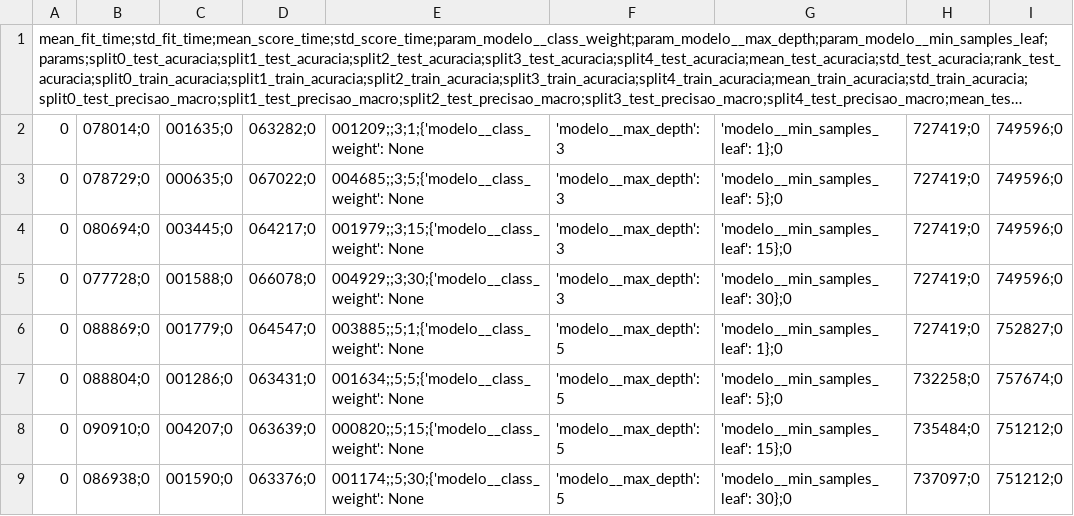
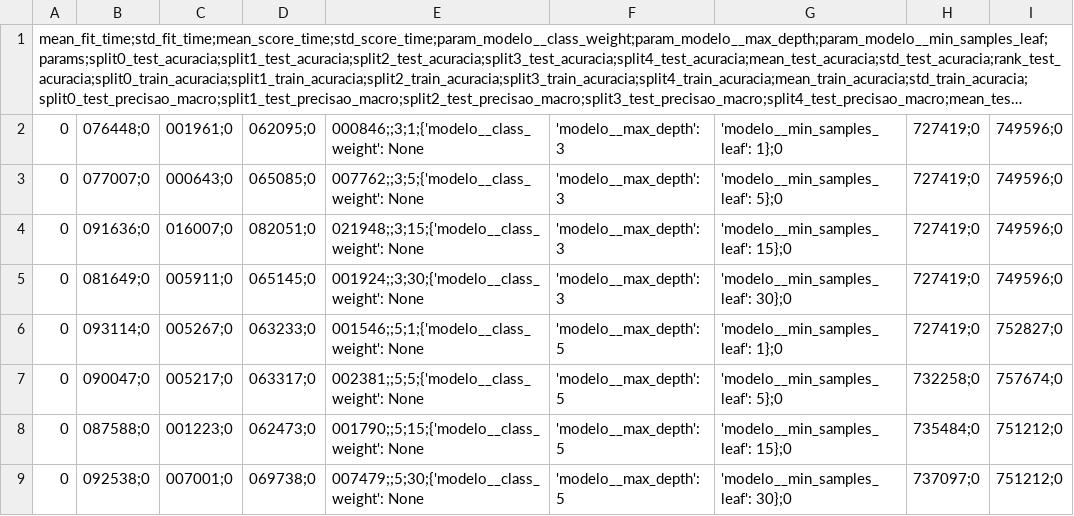
Before and after one commit to miltonwagner/4.2-ML-Desafio_Classificador_Mestre, a CSV file: resultados/arvore_ajuste_busca_completa.csv, drawn as a sheet; only a part is shown; long unchanged cells end in …; the diff covers the shown part only; the diff names each change by its address in the sheet, - before the commit and + after, or states it on an @@ line.

```diff
--- a/resultados/arvore_ajuste_busca_completa.csv
+++ b/resultados/arvore_ajuste_busca_completa.csv
-B2: 078014;0
+B2: 076448;0
-C2: 001635;0
+C2: 001961;0
-D2: 063282;0
+D2: 062095;0
-E2: 001209;;3;1;{'modelo__class_weight': None
+E2: 000846;;3;1;{'modelo__class_weight': None
-B3: 078729;0
+B3: 077007;0
-C3: 000635;0
+C3: 000643;0
-D3: 067022;0
+D3: 065085;0
-E3: 004685;;3;5;{'modelo__class_weight': None
+E3: 007762;;3;5;{'modelo__class_weight': None
-B4: 080694;0
+B4: 091636;0
-C4: 003445;0
+C4: 016007;0
-D4: 064217;0
+D4: 082051;0
-E4: 001979;;3;15;{'modelo__class_weight': None
+E4: 021948;;3;15;{'modelo__class_weight': None
-B5: 077728;0
+B5: 081649;0
-C5: 001588;0
+C5: 005911;0
-D5: 066078;0
+D5: 065145;0
-E5: 004929;;3;30;{'modelo__class_weight': None
+E5: 001924;;3;30;{'modelo__class_weight': None
-B6: 088869;0
+B6: 093114;0
-C6: 001779;0
+C6: 005267;0
-D6: 064547;0
+D6: 063233;0
-E6: 003885;;5;1;{'modelo__class_weight': None
+E6: 001546;;5;1;{'modelo__class_weight': None
-B7: 088804;0
+B7: 090047;0
-C7: 001286;0
+C7: 005217;0
-D7: 063431;0
+D7: 063317;0
-E7: 001634;;5;5;{'modelo__class_weight': None
+E7: 002381;;5;5;{'modelo__class_weight': None
-B8: 090910;0
+B8: 087588;0
-C8: 004207;0
+C8: 001223;0
-D8: 063639;0
+D8: 062473;0
-E8: 000820;;5;15;{'modelo__class_weight': None
+E8: 001790;;5;15;{'modelo__class_weight': None
-B9: 086938;0
+B9: 092538;0
-C9: 001590;0
+C9: 007001;0
-D9: 063376;0
+D9: 069738;0
-E9: 001174;;5;30;{'modelo__class_weight': None
+E9: 007479;;5;30;{'modelo__class_weight': None
```
Also changed, not shown: 96 edited cells elsewhere in this file, resultados/arvore_ajustada_tempos_parametros.csv, resultados/arvore_ajuste_configuracoes.csv, 42 other files.
